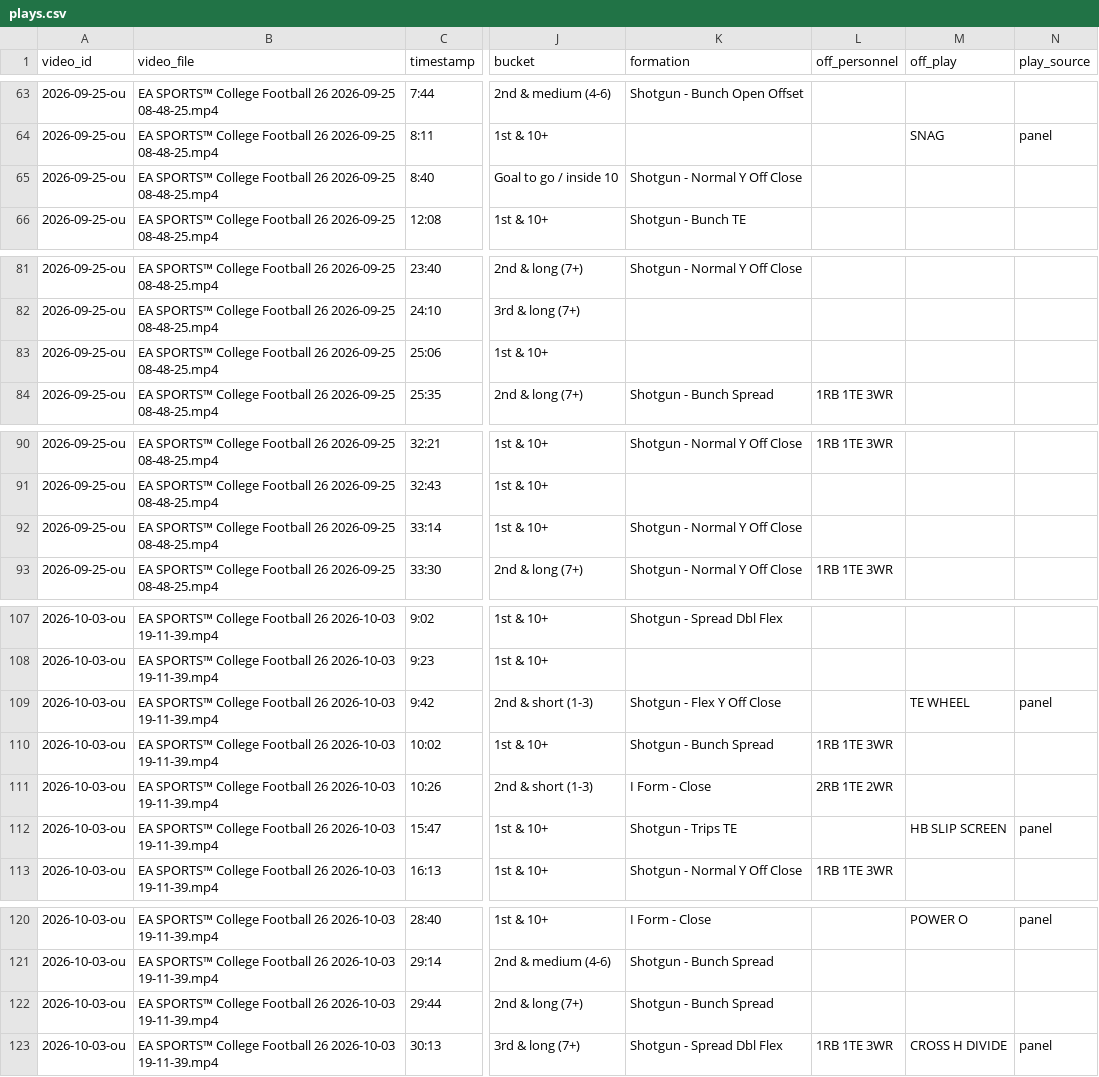
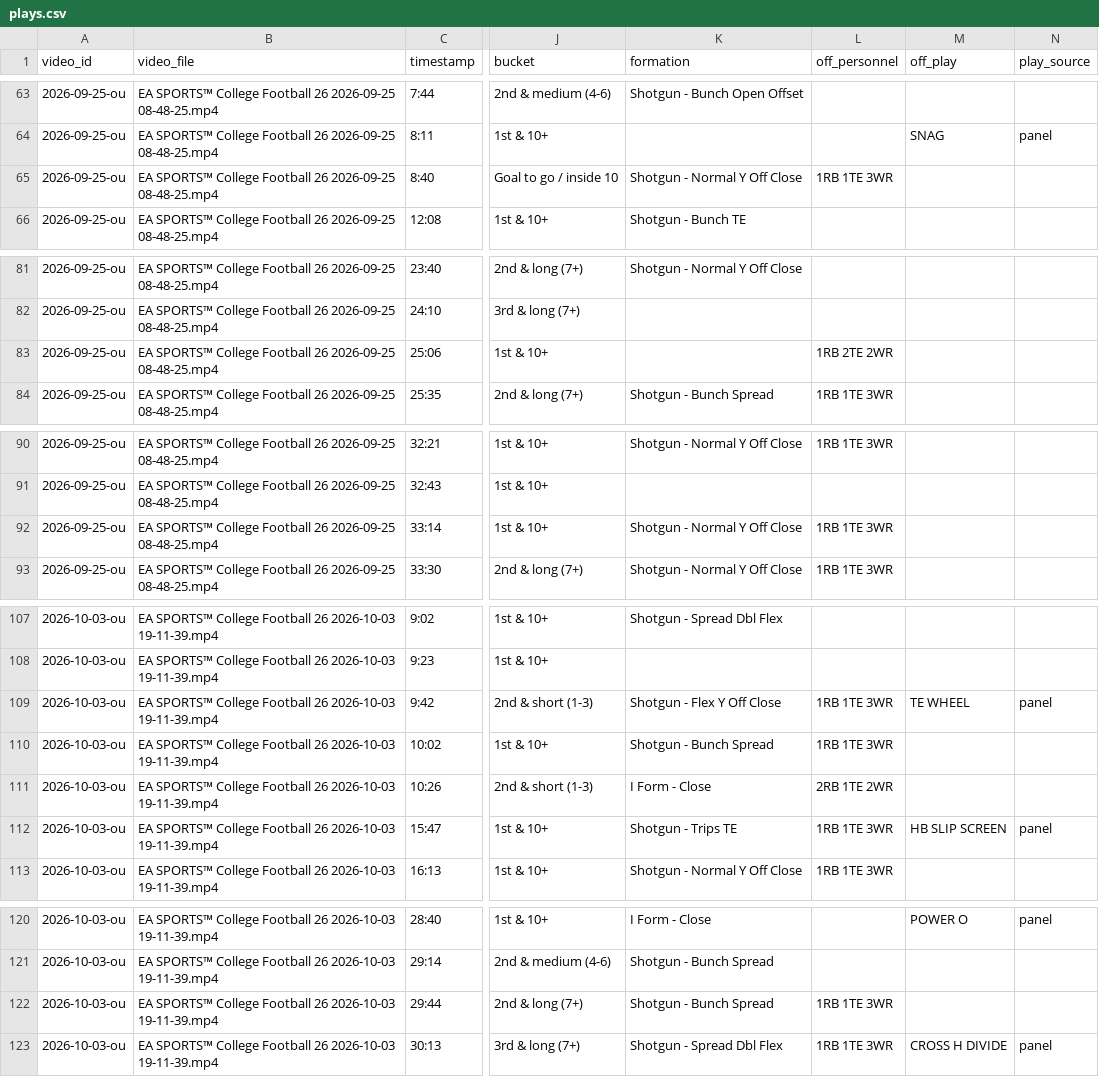
Before and after one commit to arvestal/allenvestal.com, a CSV file: opponents/jason-stanford/plays.csv, drawn as a sheet; only a part is shown, gaps mark what is left out; the diff covers the shown part only; the diff names each change by its address in the sheet, - before the commit and + after, or states it on an @@ line.

```diff
--- a/opponents/jason-stanford/plays.csv
+++ b/opponents/jason-stanford/plays.csv
-L65 (off_personnel): (empty)
+L65 (off_personnel): 1RB 1TE 3WR
-L83 (off_personnel): (empty)
+L83 (off_personnel): 1RB 2TE 2WR
-L92 (off_personnel): (empty)
+L92 (off_personnel): 1RB 1TE 3WR
-L109 (off_personnel): (empty)
+L109 (off_personnel): 1RB 1TE 3WR
-L112 (off_personnel): (empty)
+L112 (off_personnel): 1RB 1TE 3WR
-L122 (off_personnel): (empty)
+L122 (off_personnel): 1RB 1TE 3WR
```
Also changed, not shown: 1 edited cell elsewhere in this file, 28 other files.
